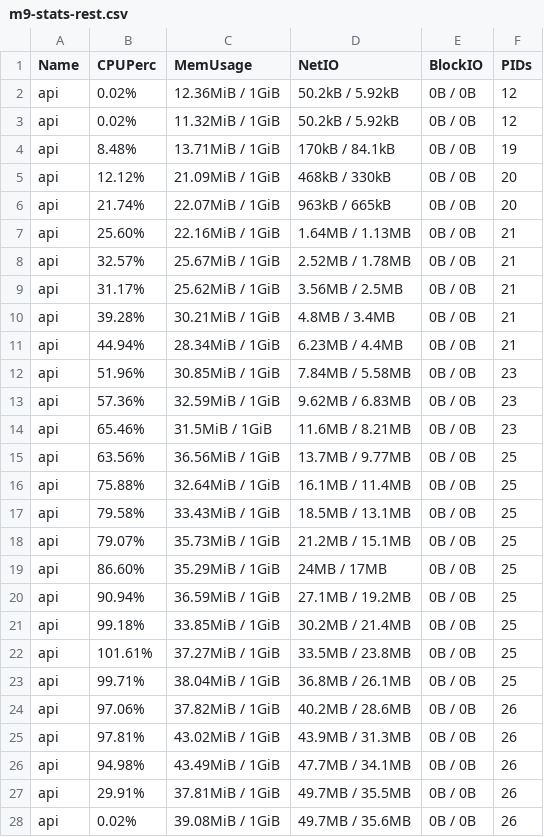
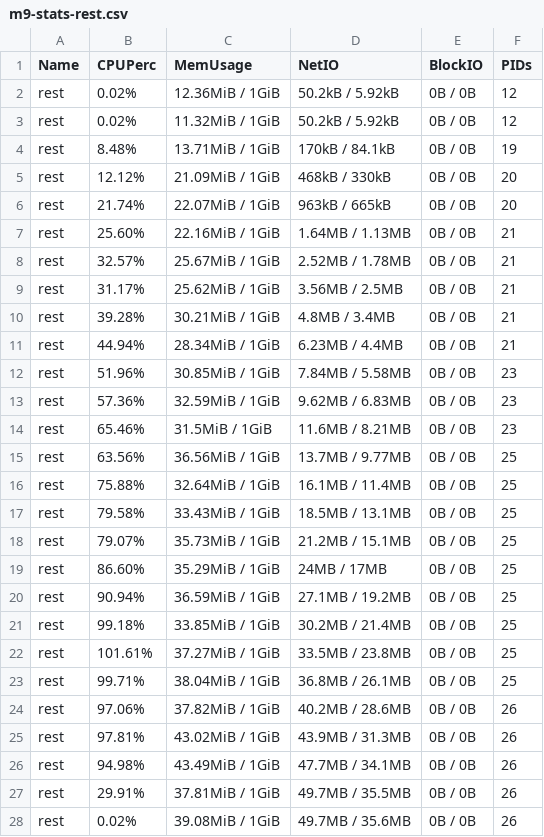
Before and after one commit to JanainaLudwig/go-rest-grpc, a CSV file: results/m9-stats-rest.csv, drawn as a sheet; only a part is shown; the diff covers the shown part only.

```diff
--- a/results/m9-stats-rest.csv
+++ b/results/m9-stats-rest.csv
@@ -1,28 +1,28 @@
 Name,CPUPerc,MemUsage,NetIO,BlockIO,PIDs
-api,0.02%,12.36MiB / 1GiB,50.2kB / 5.92kB,0B / 0B,12
-api,0.02%,11.32MiB / 1GiB,50.2kB / 5.92kB,0B / 0B,12
-api,8.48%,13.71MiB / 1GiB,170kB / 84.1kB,0B / 0B,19
-api,12.12%,21.09MiB / 1GiB,468kB / 330kB,0B / 0B,20
-api,21.74%,22.07MiB / 1GiB,963kB / 665kB,0B / 0B,20
-api,25.60%,22.16MiB / 1GiB,1.64MB / 1.13MB,0B / 0B,21
-api,32.57%,25.67MiB / 1GiB,2.52MB / 1.78MB,0B / 0B,21
-api,31.17%,25.62MiB / 1GiB,3.56MB / 2.5MB,0B / 0B,21
-api,39.28%,30.21MiB / 1GiB,4.8MB / 3.4MB,0B / 0B,21
-api,44.94%,28.34MiB / 1GiB,6.23MB / 4.4MB,0B / 0B,21
-api,51.96%,30.85MiB / 1GiB,7.84MB / 5.58MB,0B / 0B,23
-api,57.36%,32.59MiB / 1GiB,9.62MB / 6.83MB,0B / 0B,23
-api,65.46%,31.5MiB / 1GiB,11.6MB / 8.21MB,0B / 0B,23
-api,63.56%,36.56MiB / 1GiB,13.7MB / 9.77MB,0B / 0B,25
-api,75.88%,32.64MiB / 1GiB,16.1MB / 11.4MB,0B / 0B,25
-api,79.58%,33.43MiB / 1GiB,18.5MB / 13.1MB,0B / 0B,25
-api,79.07%,35.73MiB / 1GiB,21.2MB / 15.1MB,0B / 0B,25
-api,86.60%,35.29MiB / 1GiB,24MB / 17MB,0B / 0B,25
-api,90.94%,36.59MiB / 1GiB,27.1MB / 19.2MB,0B / 0B,25
-api,99.18%,33.85MiB / 1GiB,30.2MB / 21.4MB,0B / 0B,25
-api,101.61%,37.27MiB / 1GiB,33.5MB / 23.8MB,0B / 0B,25
-api,99.71%,38.04MiB / 1GiB,36.8MB / 26.1MB,0B / 0B,25
-api,97.06%,37.82MiB / 1GiB,40.2MB / 28.6MB,0B / 0B,26
-api,97.81%,43.02MiB / 1GiB,43.9MB / 31.3MB,0B / 0B,26
-api,94.98%,43.49MiB / 1GiB,47.7MB / 34.1MB,0B / 0B,26
-api,29.91%,37.81MiB / 1GiB,49.7MB / 35.5MB,0B / 0B,26
-api,0.02%,39.08MiB / 1GiB,49.7MB / 35.6MB,0B / 0B,26
+rest,0.02%,12.36MiB / 1GiB,50.2kB / 5.92kB,0B / 0B,12
+rest,0.02%,11.32MiB / 1GiB,50.2kB / 5.92kB,0B / 0B,12
+rest,8.48%,13.71MiB / 1GiB,170kB / 84.1kB,0B / 0B,19
+rest,12.12%,21.09MiB / 1GiB,468kB / 330kB,0B / 0B,20
+rest,21.74%,22.07MiB / 1GiB,963kB / 665kB,0B / 0B,20
+rest,25.60%,22.16MiB / 1GiB,1.64MB / 1.13MB,0B / 0B,21
+rest,32.57%,25.67MiB / 1GiB,2.52MB / 1.78MB,0B / 0B,21
+rest,31.17%,25.62MiB / 1GiB,3.56MB / 2.5MB,0B / 0B,21
+rest,39.28%,30.21MiB / 1GiB,4.8MB / 3.4MB,0B / 0B,21
+rest,44.94%,28.34MiB / 1GiB,6.23MB / 4.4MB,0B / 0B,21
+rest,51.96%,30.85MiB / 1GiB,7.84MB / 5.58MB,0B / 0B,23
+rest,57.36%,32.59MiB / 1GiB,9.62MB / 6.83MB,0B / 0B,23
+rest,65.46%,31.5MiB / 1GiB,11.6MB / 8.21MB,0B / 0B,23
+rest,63.56%,36.56MiB / 1GiB,13.7MB / 9.77MB,0B / 0B,25
+rest,75.88%,32.64MiB / 1GiB,16.1MB / 11.4MB,0B / 0B,25
+rest,79.58%,33.43MiB / 1GiB,18.5MB / 13.1MB,0B / 0B,25
+rest,79.07%,35.73MiB / 1GiB,21.2MB / 15.1MB,0B / 0B,25
+rest,86.60%,35.29MiB / 1GiB,24MB / 17MB,0B / 0B,25
+rest,90.94%,36.59MiB / 1GiB,27.1MB / 19.2MB,0B / 0B,25
+rest,99.18%,33.85MiB / 1GiB,30.2MB / 21.4MB,0B / 0B,25
+rest,101.61%,37.27MiB / 1GiB,33.5MB / 23.8MB,0B / 0B,25
+rest,99.71%,38.04MiB / 1GiB,36.8MB / 26.1MB,0B / 0B,25
+rest,97.06%,37.82MiB / 1GiB,40.2MB / 28.6MB,0B / 0B,26
+rest,97.81%,43.02MiB / 1GiB,43.9MB / 31.3MB,0B / 0B,26
+rest,94.98%,43.49MiB / 1GiB,47.7MB / 34.1MB,0B / 0B,26
+rest,29.91%,37.81MiB / 1GiB,49.7MB / 35.5MB,0B / 0B,26
+rest,0.02%,39.08MiB / 1GiB,49.7MB / 35.6MB,0B / 0B,26
```
Also changed, not shown: 1 edited cell elsewhere in this file, 9 other files.
